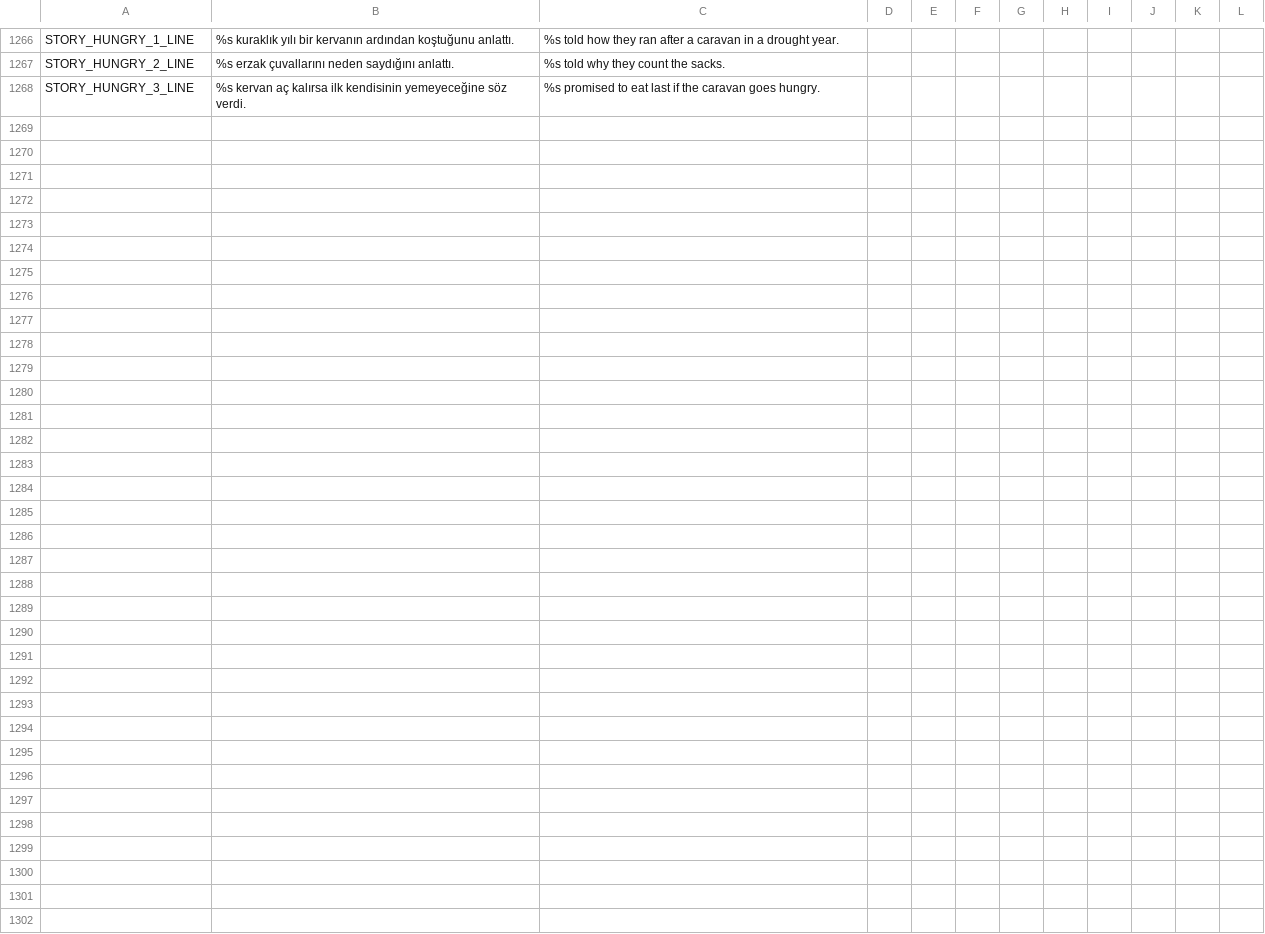
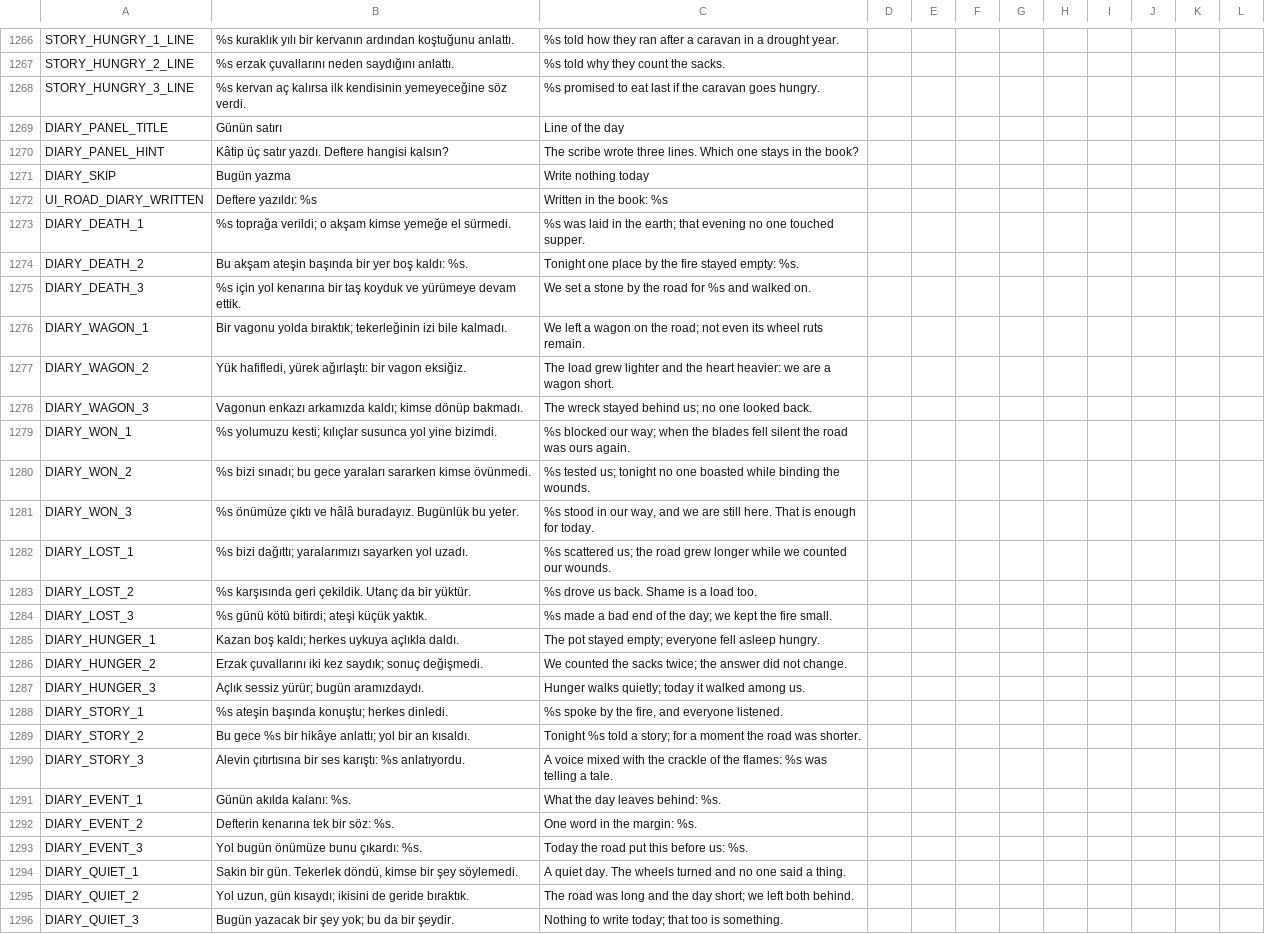
Before and after one commit to ulubatuhan/wayborne, a CSV file: data/locale/ui.csv, drawn as a sheet; only a part is shown, gaps mark what is left out.

Commit message:
Günün satırı: akşam kampında defter cümlesi (Y-B08)
- Gün içindeki önemli anlar iz bırakıyor (GameSession.note_beat: ölüm,
  kaybedilen vagon, savaş, açlık, hikâye, olay kartı); izler kayıtta,
  şehirde kapanıyor.
- Akşam kampında (diziliş ve hikâyeden sonra) en ağır iz üç edebi cümleye
  dönüyor; oyuncu birini deftere yazıyor ya da o gün hiçbirini (DiaryPanel).
  Cümlelerde sayı yok, adlar defter satırının args alanında.
- Defterin Düşenler açılımında hikâye satırları günün satırlarını da
  gösteriyor. 28 yeni yerelleştirme satırı (tr, en).
- test_waybook_pages: izler yalnız yolda, en ağır iz, sayısız cümle, kayıt
  ve "bugün yazma".

```diff
--- a/data/locale/ui.csv
+++ b/data/locale/ui.csv
@@ -1268 +1268,29 @@
 "STORY_HUNGRY_3_LINE","%s kervan aç kalırsa ilk kendisinin yemeyeceğine söz verdi.","%s promised to eat last if the caravan goes hungry.","","","","","","","","",""
+"DIARY_PANEL_TITLE","Günün satırı","Line of the day","","","","","","","","",""
+"DIARY_PANEL_HINT","Kâtip üç satır yazdı. Deftere hangisi kalsın?","The scribe wrote three lines. Which one stays in the book?","","","","","","","","",""
+"DIARY_SKIP","Bugün yazma","Write nothing today","","","","","","","","",""
+"UI_ROAD_DIARY_WRITTEN","Deftere yazıldı: %s","Written in the book: %s","","","","","","","","",""
+"DIARY_DEATH_1","%s toprağa verildi; o akşam kimse yemeğe el sürmedi.","%s was laid in the earth; that evening no one touched supper.","","","","","","","","",""
+"DIARY_DEATH_2","Bu akşam ateşin başında bir yer boş kaldı: %s.","Tonight one place by the fire stayed empty: %s.","","","","","","","","",""
+"DIARY_DEATH_3","%s için yol kenarına bir taş koyduk ve yürümeye devam ettik.","We set a stone by the road for %s and walked on.","","","","","","","","",""
+"DIARY_WAGON_1","Bir vagonu yolda bıraktık; tekerleğinin izi bile kalmadı.","We left a wagon on the road; not even its wheel ruts remain.","","","","","","","","",""
+"DIARY_WAGON_2","Yük hafifledi, yürek ağırlaştı: bir vagon eksiğiz.","The load grew lighter and the heart heavier: we are a wagon short.","","","","","","","","",""
+"DIARY_WAGON_3","Vagonun enkazı arkamızda kaldı; kimse dönüp bakmadı.","The wreck stayed behind us; no one looked back.","","","","","","","","",""
+"DIARY_WON_1","%s yolumuzu kesti; kılıçlar susunca yol yine bizimdi.","%s blocked our way; when the blades fell silent the road was ours again.","","","","","","","","",""
+"DIARY_WON_2","%s bizi sınadı; bu gece yaraları sararken kimse övünmedi.","%s tested us; tonight no one boasted while binding the wounds.","","","","","","","","",""
+"DIARY_WON_3","%s önümüze çıktı ve hâlâ buradayız. Bugünlük bu yeter.","%s stood in our way, and we are still here. That is enough for today.","","","","","","","","",""
+"DIARY_LOST_1","%s bizi dağıttı; yaralarımızı sayarken yol uzadı.","%s scattered us; the road grew longer while we counted our wounds.","","","","","","","","",""
+"DIARY_LOST_2","%s karşısında geri çekildik. Utanç da bir yüktür.","%s drove us back. Shame is a load too.","","","","","","","","",""
+"DIARY_LOST_3","%s günü kötü bitirdi; ateşi küçük yaktık.","%s made a bad end of the day; we kept the fire small.","","","","","","","","",""
+"DIARY_HUNGER_1","Kazan boş kaldı; herkes uykuya açlıkla daldı.","The pot stayed empty; everyone fell asleep hungry.","","","","","","","","",""
+"DIARY_HUNGER_2","Erzak çuvallarını iki kez saydık; sonuç değişmedi.","We counted the sacks twice; the answer did not change.","","","","","","","","",""
+"DIARY_HUNGER_3","Açlık sessiz yürür; bugün aramızdaydı.","Hunger walks quietly; today it walked among us.","","","","","","","","",""
+"DIARY_STORY_1","%s ateşin başında konuştu; herkes dinledi.","%s spoke by the fire, and everyone listened.","","","","","","","","",""
+"DIARY_STORY_2","Bu gece %s bir hikâye anlattı; yol bir an kısaldı.","Tonight %s told a story; for a moment the road was shorter.","","","","","","","","",""
+"DIARY_STORY_3","Alevin çıtırtısına bir ses karıştı: %s anlatıyordu.","A voice mixed with the crackle of the flames: %s was telling a tale.","","","","","","","","",""
+"DIARY_EVENT_1","Günün akılda kalanı: %s.","What the day leaves behind: %s.","","","","","","","","",""
+"DIARY_EVENT_2","Defterin kenarına tek bir söz: %s.","One word in the margin: %s.","","","","","","","","",""
+"DIARY_EVENT_3","Yol bugün önümüze bunu çıkardı: %s.","Today the road put this before us: %s.","","","","","","","","",""
+"DIARY_QUIET_1","Sakin bir gün. Tekerlek döndü, kimse bir şey söylemedi.","A quiet day. The wheels turned and no one said a thing.","","","","","","","","",""
+"DIARY_QUIET_2","Yol uzun, gün kısaydı; ikisini de geride bıraktık.","The road was long and the day short; we left both behind.","","","","","","","","",""
+"DIARY_QUIET_3","Bugün yazacak bir şey yok; bu da bir şeydir.","Nothing to write today; that too is something.","","","","","","","","",""
```
Also changed, not shown: 9 other files.
